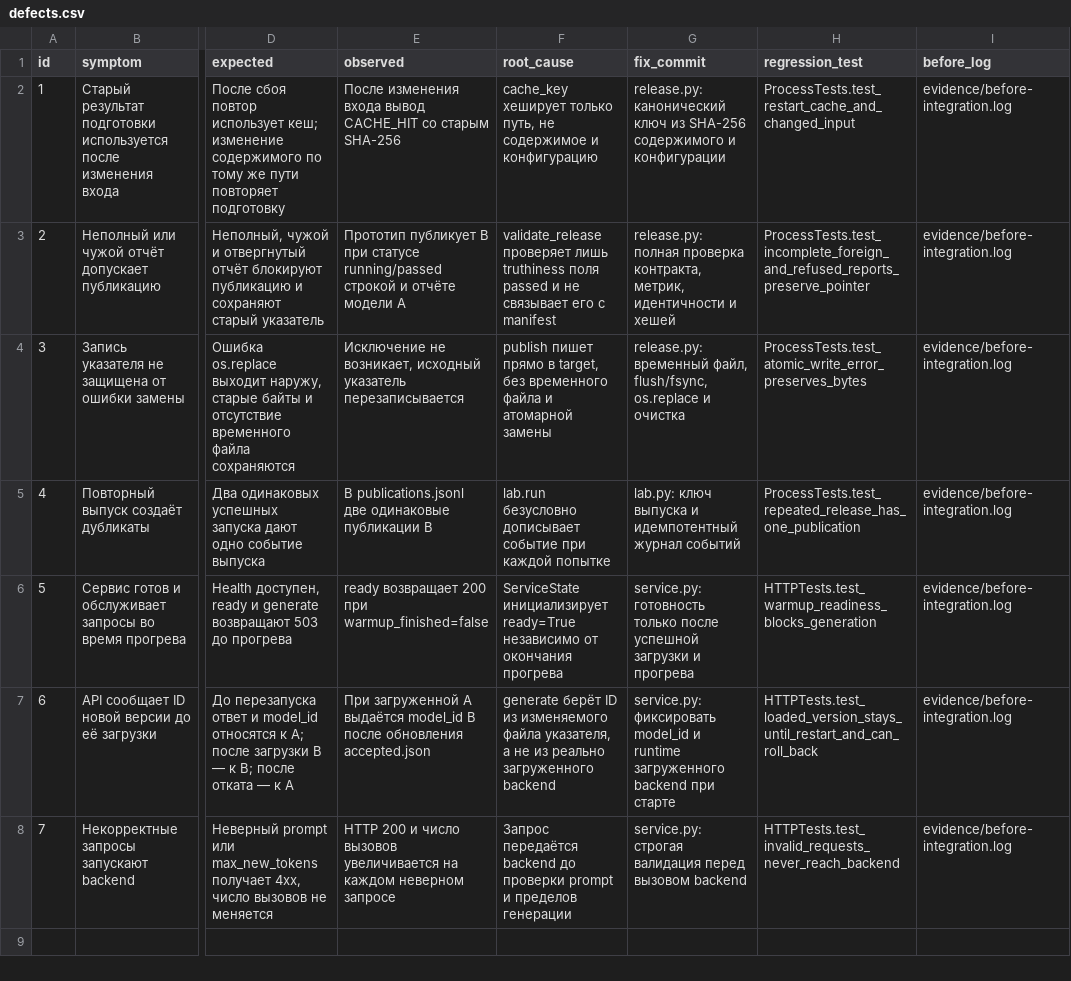
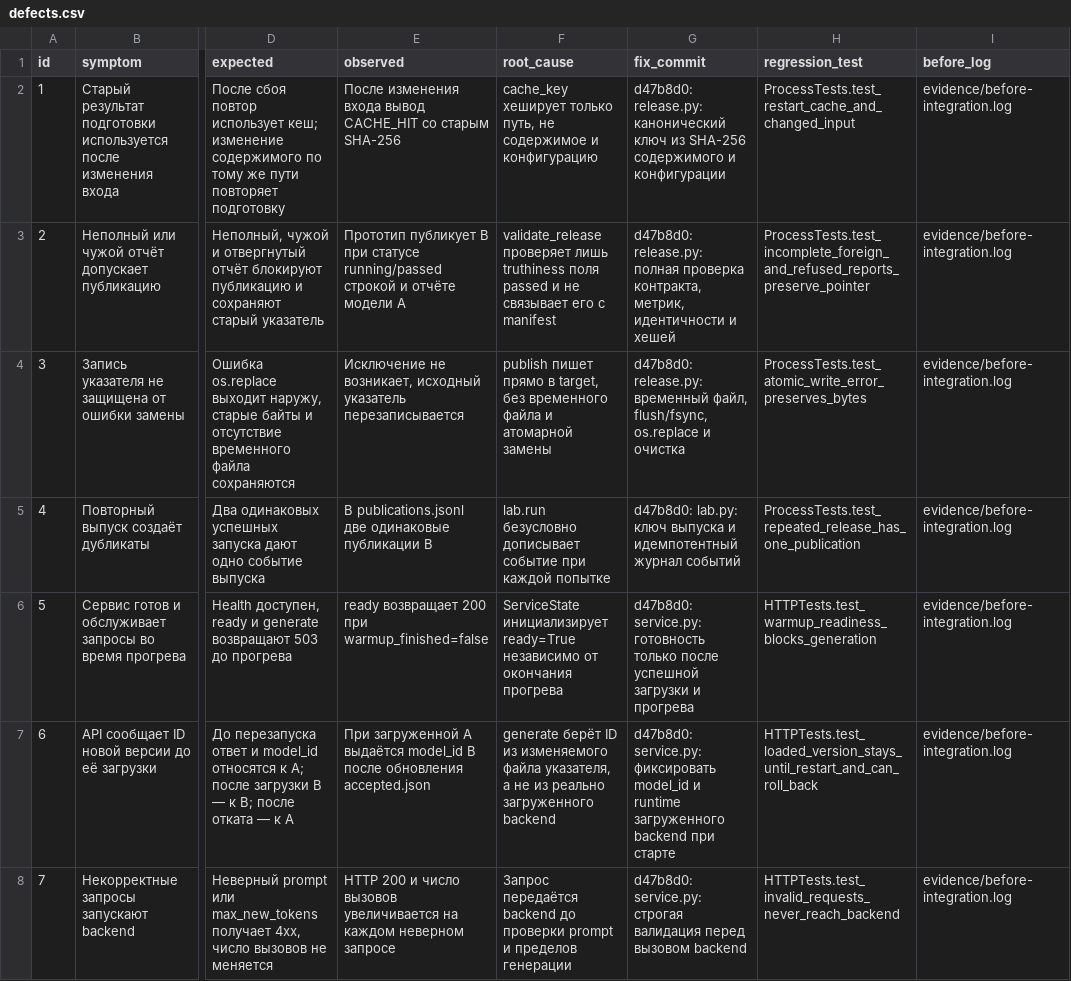
Before and after one commit to XTerris/MLOps-course-hw, a CSV file: HW 8-9-10/defects.csv, drawn as a sheet; only a part is shown, gaps mark what is left out; the diff names each change by its address in the sheet, - before the commit and + after, or states it on an @@ line.

Commit message:
docs(hw8910): link defects to implementation

```diff
--- a/HW 8-9-10/defects.csv
+++ b/HW 8-9-10/defects.csv
-G2 (fix_commit): release.py: канонический…
+G2 (fix_commit): d47b8d0: release.py: канонический…
-G3 (fix_commit): release.py: полная…
+G3 (fix_commit): d47b8d0: release.py: полная…
-G4 (fix_commit): release.py: временный…
+G4 (fix_commit): d47b8d0: release.py: временный…
-G5 (fix_commit): lab.py: ключ…
+G5 (fix_commit): d47b8d0: lab.py: ключ…
-G6 (fix_commit): service.py: готовность…
+G6 (fix_commit): d47b8d0: service.py: готовность…
-G7 (fix_commit): service.py: фиксировать…
+G7 (fix_commit): d47b8d0: service.py: фиксировать…
-G8 (fix_commit): service.py: строгая…
+G8 (fix_commit): d47b8d0: service.py: строгая…
```
